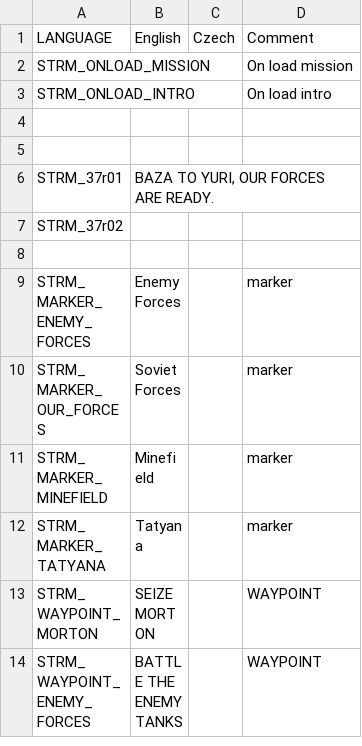
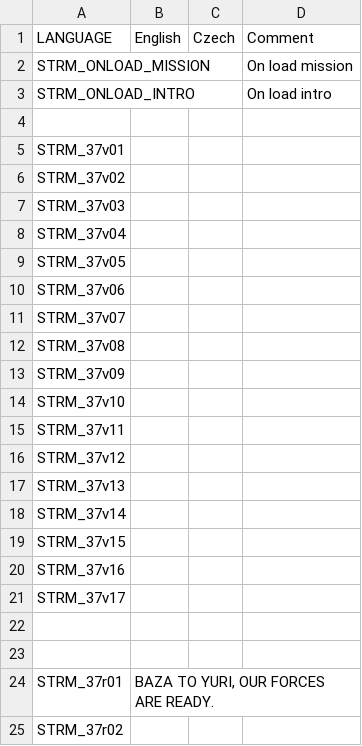
Before and after one commit to Kossyr/dawn, a CSV file: Missions/37RussianBear.Eden/stringtable.csv, drawn as a sheet; only a part is shown; the shorter side is filled out with more unchanged rows; the diff covers the shown part only; the diff names each change by its address in the sheet, - before the commit and + after, or states it on an @@ line.

```diff
--- a/Missions/37RussianBear.Eden/stringtable.csv
+++ b/Missions/37RussianBear.Eden/stringtable.csv
+row 5: STRM_37v01
+row 6: STRM_37v02
+row 7: STRM_37v03
+row 8: STRM_37v04
+row 9: STRM_37v05
+row 10: STRM_37v06
+row 11: STRM_37v07
+row 12: STRM_37v08
+row 13: STRM_37v09
+row 14: STRM_37v10
+row 15: STRM_37v11
+row 16: STRM_37v12
+row 17: STRM_37v13
+row 18: STRM_37v14
+row 19: STRM_37v15
+row 20: STRM_37v16
+row 21: STRM_37v17
+row 22: (empty)
```
Also changed, not shown: 8 added rows elsewhere in this file, 5 other files.
